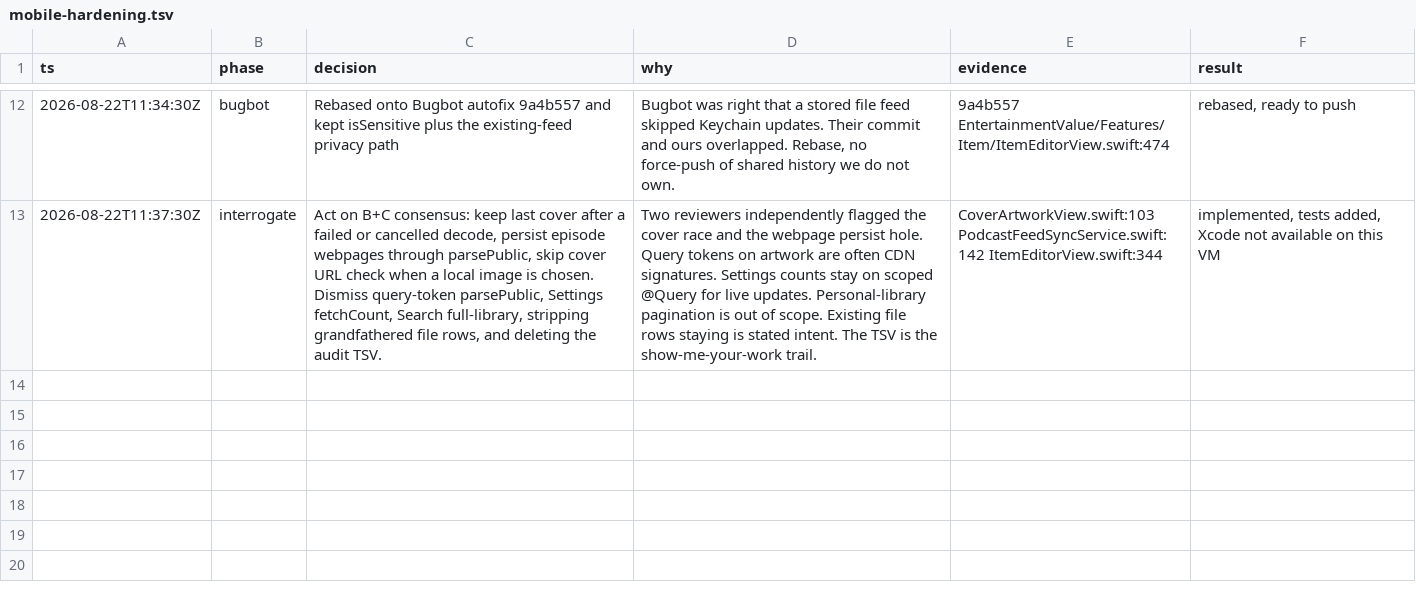
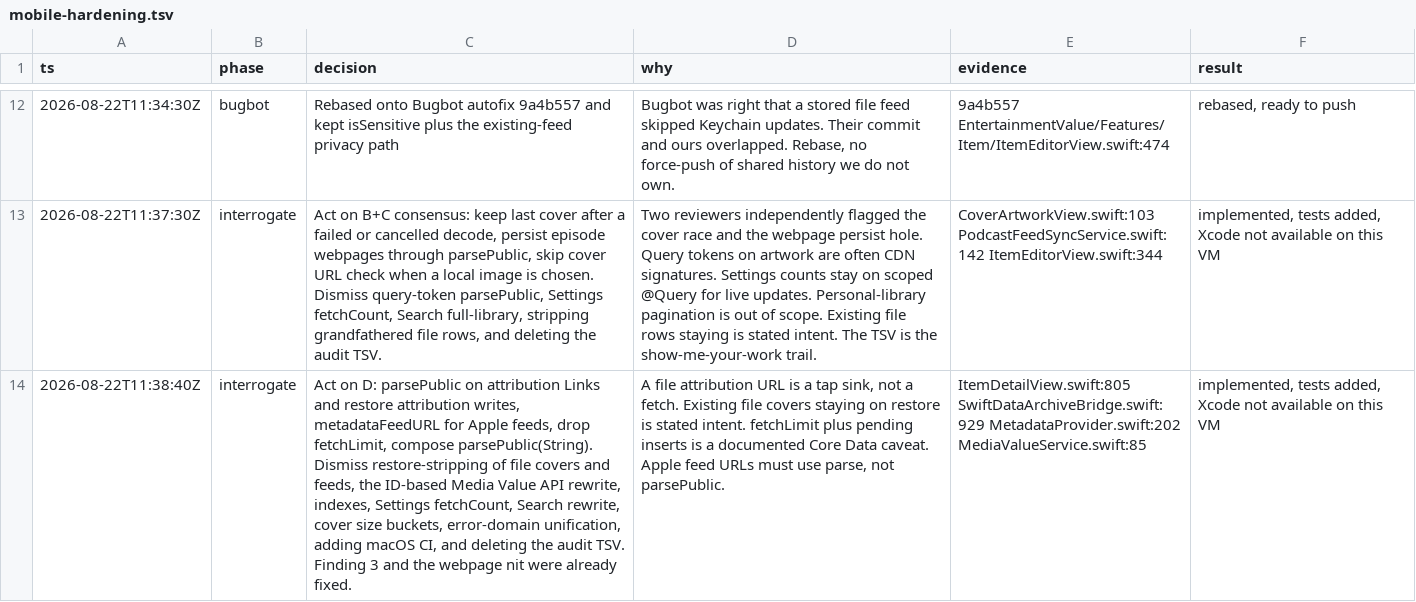
Before and after one commit to yjsoon/entertainment-value, a TSV file: .audit/mobile-hardening.tsv, drawn as a sheet; only a part is shown, gaps mark what is left out; the diff names each change by its address in the sheet, - before the commit and + after, or states it on an @@ line.

```diff
--- a/.audit/mobile-hardening.tsv
+++ b/.audit/mobile-hardening.tsv
+row 14: 2026-08-22T11:38:40Z | interrogate | Act on D: parsePublic on attribution Links and restore attribution writes, metadataFeedURL for Apple feeds, drop fetchLimit, compose parsePublic(String). Dismiss restore-stripping of file covers and feeds, the ID-based Media Value API rewrite, indexes, Settings fetchCount, Search rewrite, cover size buckets, error-domain unification, adding macOS CI, and deleting the audit TSV. Finding 3 and the webpage nit were already fixed. | A file attribution URL is a tap sink, not a fetch. Existing file covers staying on restore is stated intent. fetchLimit plus pending inserts is a documented Core Data caveat. Apple feed URLs must use parse, not parsePublic. | ItemDetailView.swift:805 SwiftDataArchiveBridge.swift:929 MetadataProvider.swift:202 MediaValueService.swift:85 | implemented, tests added, Xcode not available on this VM
```
Also changed, not shown: 8 other files.
